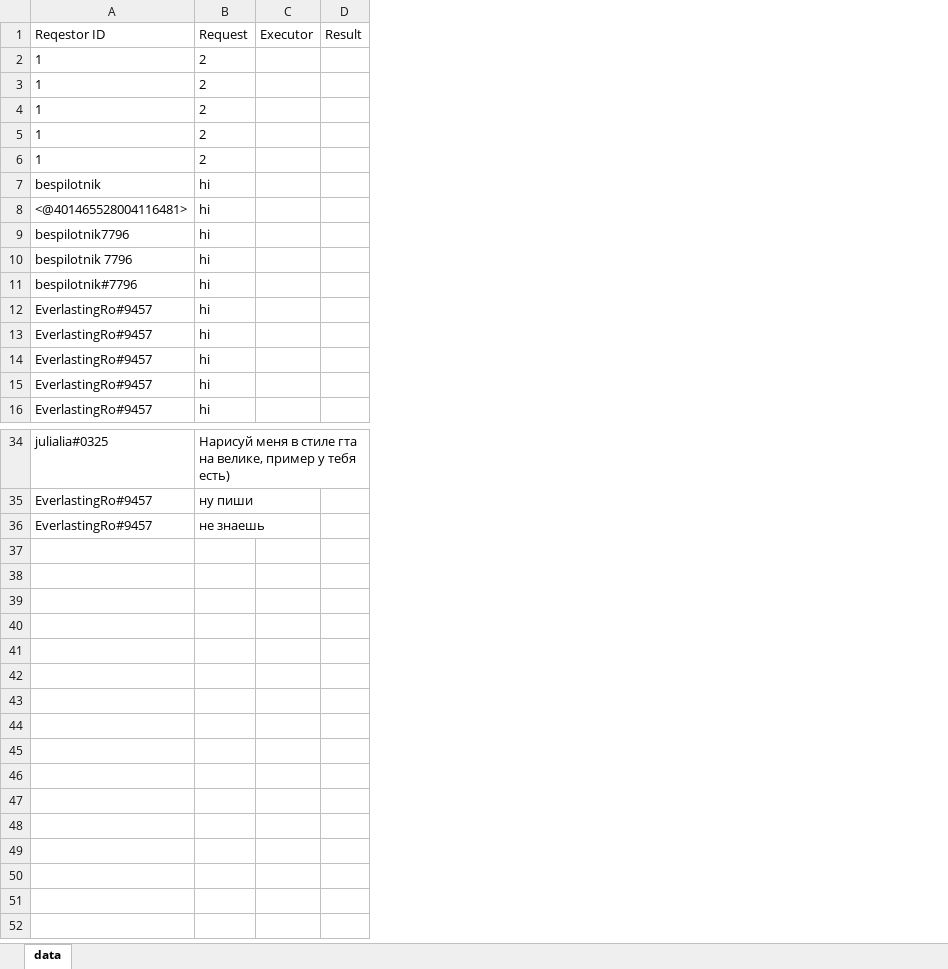
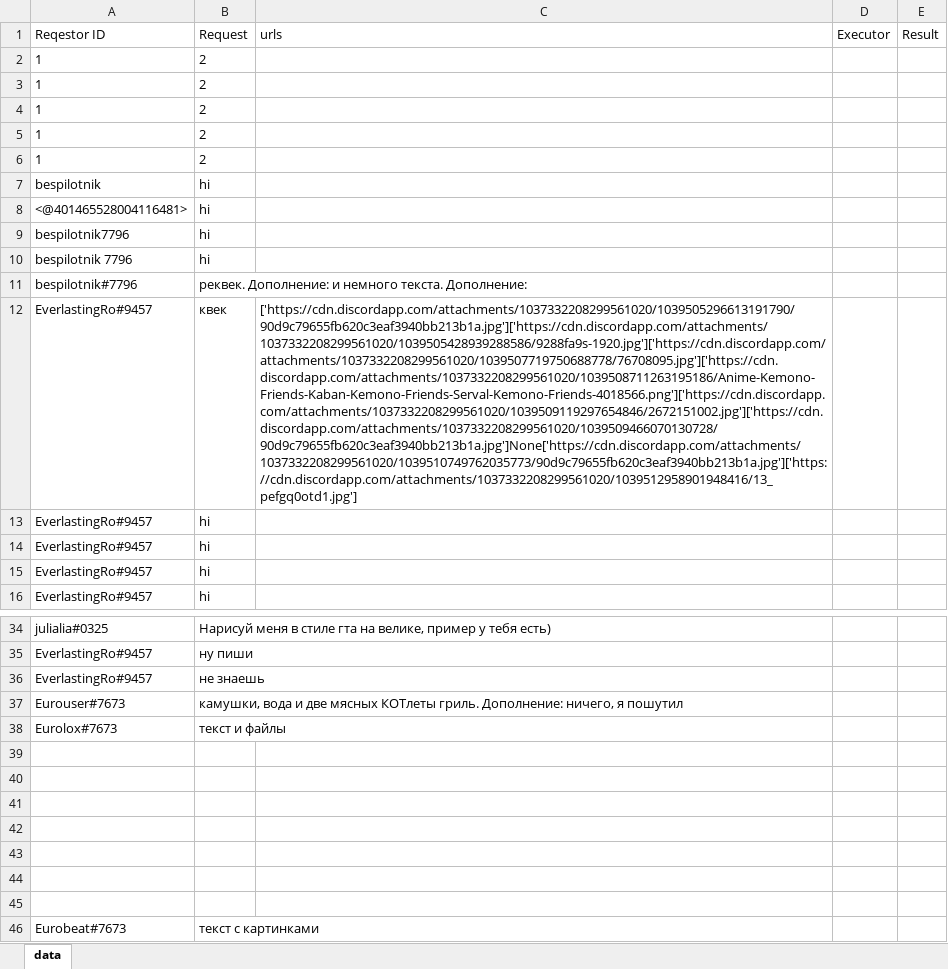
Before and after one commit to Sultanmagomed/Secret-santa-bot, an Excel workbook: List_of_santas.xlsx, sheet data, drawn as a sheet; only a part is shown, gaps mark what is left out; values as stored, in another font and other column widths than the file's, no borders; the diff covers the shown part only; the diff names each change by its address in the sheet, - before the commit and + after, or states it on an @@ line.

```diff
--- a/List_of_santas.xlsx (sheet data)
+++ b/List_of_santas.xlsx (sheet data)
+column C (urls), row 12: ['https://cdn.discordapp.com/attachments/1037332208299561020/1039505296613191790/90d9c79655fb620c3eaf3940bb213b1a.jpg']['https://cdn.discordapp.com/attachments/1037332208299561020/1039505428939288586/9288fa9s-1920.jpg']['https://cdn.discordapp.com/attachments/1037332208299561020/1039507719750688778/76708095.jpg']['https://cdn.discordapp.com/attachments/1037332208299561020/1039508711263195186/Anime-Kemono-Friends-Kaban-Kemono-Friends-Serval-Kemono-Friends-4018566.png']['https://cdn.discordapp.com/attachments/1037332208299561020/1039509119297654846/2672151002.jpg']['https://cdn.discordapp.com/attachments/1037332208299561020/1039509466070130728/90d9c79655fb620c3eaf3940bb213b1a.jpg']None['https://cdn.discordapp.com/attachments/1037332208299561020/1039510749762035773/90d9c79655fb620c3eaf3940bb213b1a.jpg']['https://cdn.discordapp.com/attachments/1037332208299561020/1039512958901948416/13_pefgq0otd1.jpg']
-B11 (Request): hi
+B11 (Request): реквек. Дополнение: и немного текста. Дополнение:
-B12 (Request): hi
+B12 (Request): квек
+row 37: Eurouser#7673 | камушки, вода и две мясных КОТлеты гриль. Дополнение: ничего, я пошутил
+row 38: Eurolox#7673 | текст и файлы
+row 39: (empty)
+row 40: (empty)
+row 41: (empty)
+row 42: (empty)
+row 43: (empty)
+row 44: (empty)
+row 45: (empty)
+row 46: Eurobeat#7673 | текст с картинками
```
Also changed, not shown: 1 added row, 1 removed row and 2 edited cells elsewhere in this sheet, 2 other files.
